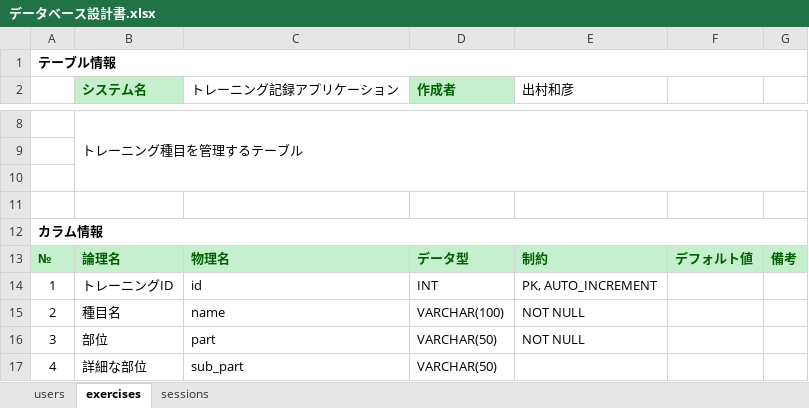
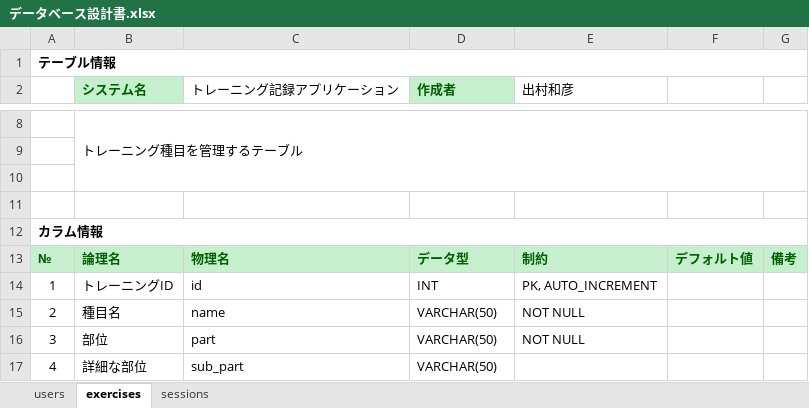
Before and after one commit to KAZ5298/TrainingRecordApp, an Excel workbook: ドキュメント/02 詳細設計/データベース設計書.xlsx, sheet exercises, drawn as a sheet; only a part is shown, gaps mark what is left out; values as stored, in another font and other column widths than the file's, no borders; the diff names each change by its address in the sheet, - before the commit and + after, or states it on an @@ line.

```diff
--- a/ドキュメント/02 詳細設計/データベース設計書.xlsx (sheet exercises)
+++ b/ドキュメント/02 詳細設計/データベース設計書.xlsx (sheet exercises)
-D15 (作成者): VARCHAR(100)
+D15 (作成者): VARCHAR(50)
```
Also changed, not shown: sheet users.
